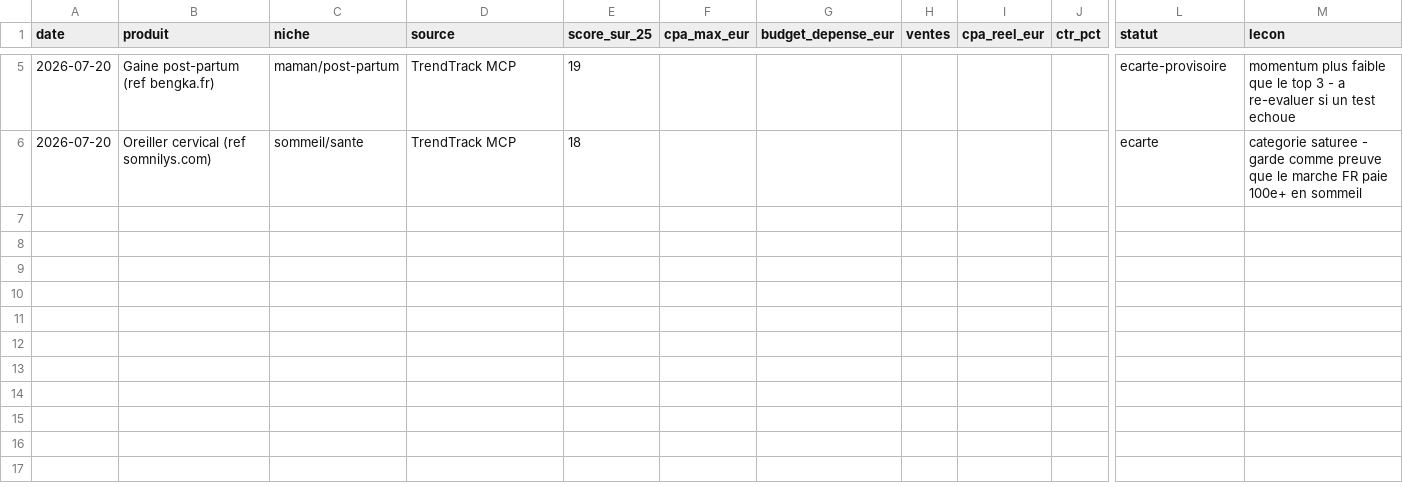
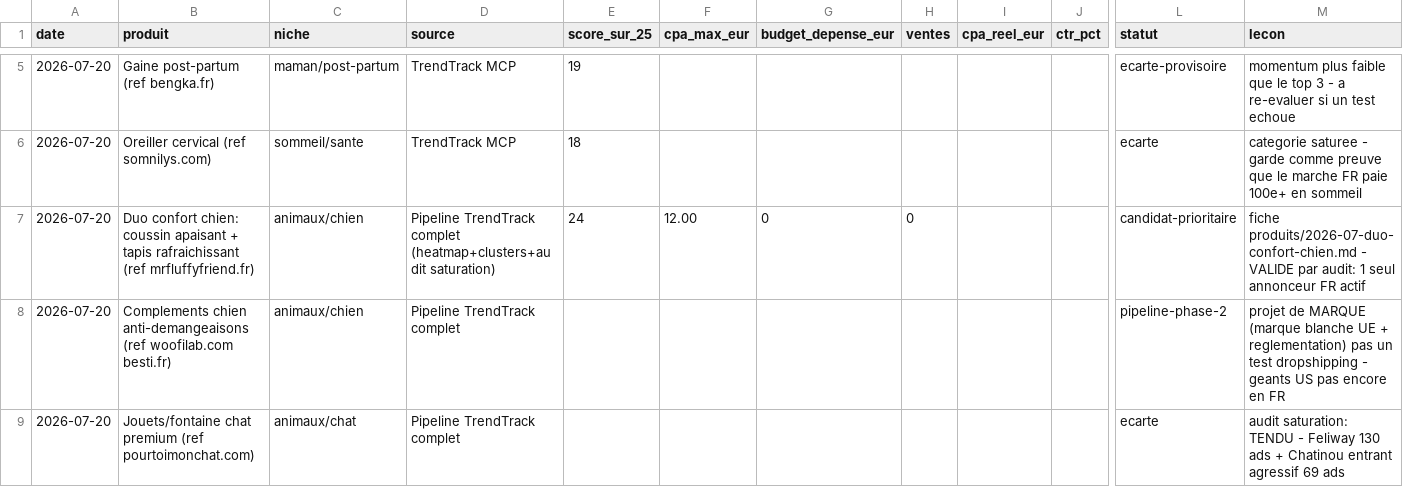
Before and after one commit to jdp4mkymvv-ai/spurb, a CSV file: tracking/produits-testes.csv, drawn as a sheet; only a part is shown, gaps mark what is left out; rows hold the shown columns only; the diff names each change by its address in the sheet, - before the commit and + after, or states it on an @@ line.

```diff
--- a/tracking/produits-testes.csv
+++ b/tracking/produits-testes.csv
+row 7: 2026-07-20 | Duo confort chien: coussin apaisant + tapis rafraichissant (ref mrfluffyfriend.fr) | animaux/chien | Pipeline TrendTrack complet (heatmap+clusters+audit saturation) | 24 | 12.00 | 0 | 0 |  |  | candidat-prioritaire | fiche produits/2026-07-duo-confort-chien.md - VALIDE par audit: 1 seul annonceur FR actif
+row 8: 2026-07-20 | Complements chien anti-demangeaisons (ref woofilab.com besti.fr) | animaux/chien | Pipeline TrendTrack complet |  |  |  |  |  |  | pipeline-phase-2 | projet de MARQUE (marque blanche UE + reglementation) pas un test dropshipping - geants US pas encore en FR
+row 9: 2026-07-20 | Jouets/fontaine chat premium (ref pourtoimonchat.com) | animaux/chat | Pipeline TrendTrack complet |  |  |  |  |  |  | ecarte | audit saturation: TENDU - Feliway 130 ads + Chatinou entrant agressif 69 ads
```
Also changed, not shown: 2 other files.
